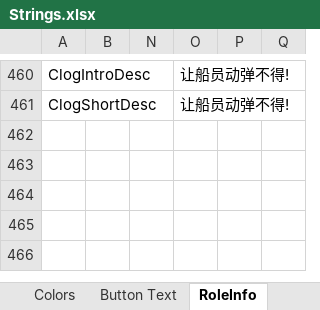
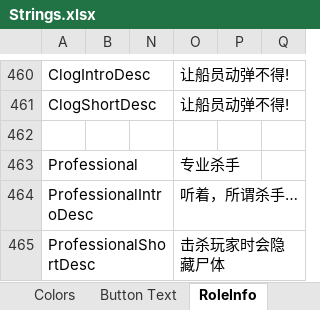
Before and after one commit to mxyx-club/TheOtherUs-Edited, an Excel workbook: Strings.xlsx, sheet RoleInfo, drawn as a sheet; only a part is shown, gaps mark what is left out; values as stored, in another font and other column widths than the file's, no borders; the diff names each change by its address in the sheet, - before the commit and + after, or states it on an @@ line.

Commit message:
Add NewRoles Professional

```diff
--- a/Strings.xlsx (sheet RoleInfo)
+++ b/Strings.xlsx (sheet RoleInfo)
+row 462: (empty)
+row 463: Professional |  |  | 专业杀手
+row 464: ProfessionalIntroDesc |  |  | 听着，所谓杀手…
+row 465: ProfessionalShortDesc |  |  | 击杀玩家时会隐藏尸体
```
Also changed, not shown: sheet Options, sheet Role Description, 12 other files.
